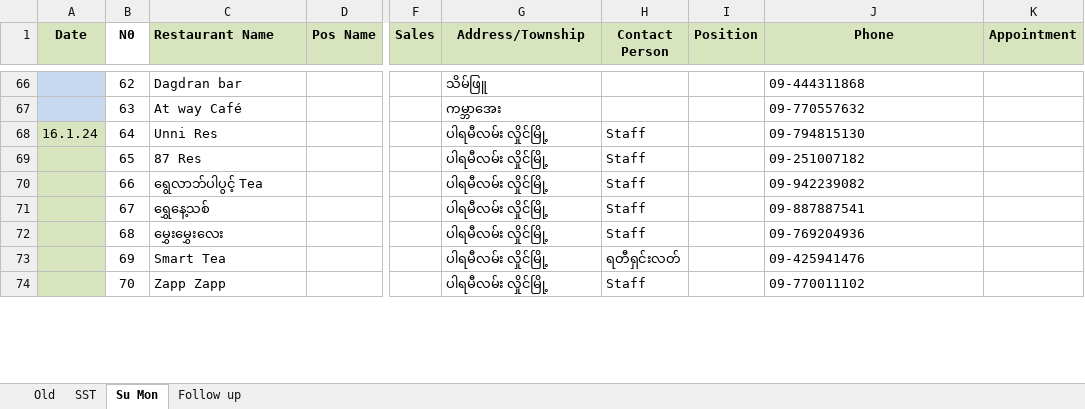
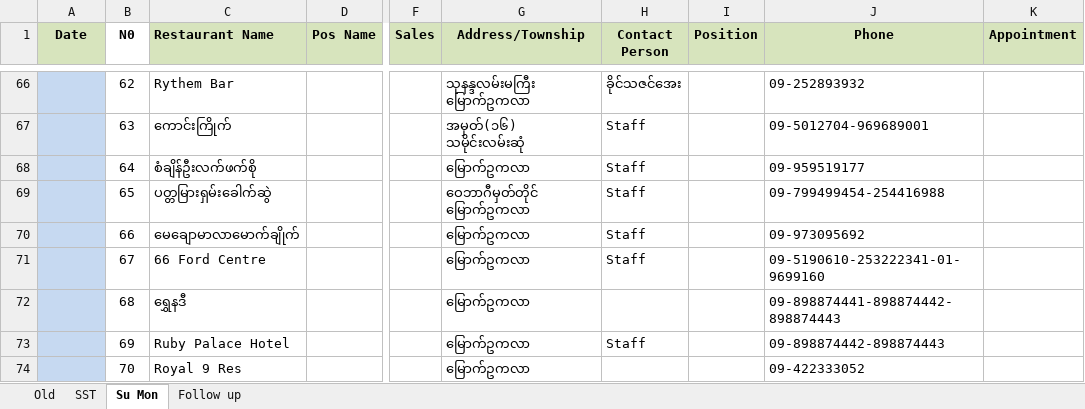
Before and after one commit to Thet-Naing799555/Pos-excel, an Excel workbook: Ophir Post Excel Pos For Marketing.xlsx, sheet Su Mon, drawn as a sheet; only a part is shown, gaps mark what is left out; values as stored, in another font and other column widths than the file's, no borders; conditional formats not drawn; the diff covers the shown part only; the diff names each change by its address in the sheet, - before the commit and + after, or states it on an @@ line.

```diff
--- a/Ophir Post Excel Pos For Marketing.xlsx (sheet Su Mon)
+++ b/Ophir Post Excel Pos For Marketing.xlsx (sheet Su Mon)
-C66 (Restaurant Name): Dagdran bar
+C66 (Restaurant Name): Rythem Bar
-G66 (Address/Township): သိမ်ဖြူ
+G66 (Address/Township): သုနန္ဒလမ်းမကြီး မြောက်ဥကလာ
-H66 (Contact Person): (empty)
+H66 (Contact Person): ခိုင်သဇင်အေး
-J66 (Phone): 09-444311868
+J66 (Phone): 09-252893932
-C67 (Restaurant Name): At way Café
+C67 (Restaurant Name): ကောင်းကြိုက်
-G67 (Address/Township): ကမ္ဘာအေး
+G67 (Address/Township): အမှတ်(၁၆) သမိုင်းလမ်းဆုံ
-H67 (Contact Person): (empty)
+H67 (Contact Person): Staff
-J67 (Phone): 09-770557632
+J67 (Phone): 09-5012704-969689001
-A68 (Date): 16.1.24
+A68 (Date): (empty)
-A68:A74 fill: #D7E4BD
+A68:A74 fill: #C6D9F1
-C68 (Restaurant Name): Unni Res
+C68 (Restaurant Name): စံချိန်ဦးလက်ဖက်စို
-G68 (Address/Township): ပါရမီလမ်း လှိုင်မြို့
+G68 (Address/Township): မြောက်ဥကလာ
-J68 (Phone): 09-794815130
+J68 (Phone): 09-959519177
-C69 (Restaurant Name): 87 Res
+C69 (Restaurant Name): ပတ္တမြားရှမ်းခေါက်ဆွဲ
-G69 (Address/Township): ပါရမီလမ်း လှိုင်မြို့
+G69 (Address/Township): ဝေဘာဂီမှတ်တိုင် မြောက်ဥကလာ
-J69 (Phone): 09-251007182
+J69 (Phone): 09-799499454-254416988
-C70 (Restaurant Name): ‌ရွေလာဘ်ပါပွင့် Tea
+C70 (Restaurant Name): မေချောမာလာမောက်ချိုက်
-G70:G74 (Address/Township): ပါရမီလမ်း လှိုင်မြို့
+G70:G74 (Address/Township): မြောက်ဥကလာ
-J70 (Phone): 09-942239082
+J70 (Phone): 09-973095692
-C71 (Restaurant Name): ရွှေနေ့သစ်
+C71 (Restaurant Name): 66 Ford Centre
-J71 (Phone): 09-887887541
+J71 (Phone): 09-5190610-253222341-01-9699160
-C72 (Restaurant Name): မွှေးမွှေး‌လေး
+C72 (Restaurant Name): ရွှေနဒီ
-H72 (Contact Person): Staff
+H72 (Contact Person): (empty)
-J72 (Phone): 09-769204936
+J72 (Phone): 09-898874441-898874442-898874443
-C73 (Restaurant Name): Smart Tea
+C73 (Restaurant Name): Ruby Palace Hotel
-H73 (Contact Person): ရတီရှင်းလတ်
+H73 (Contact Person): Staff
-J73 (Phone): 09-425941476
+J73 (Phone): 09-898874442-898874443
-C74 (Restaurant Name): Zapp Zapp
+C74 (Restaurant Name): Royal 9 Res
-H74 (Contact Person): Staff
+H74 (Contact Person): (empty)
-J74 (Phone): 09-770011102
+J74 (Phone): 09-422333052
```
Also changed, not shown: 44 added rows, 22 removed rows, 351 edited cells and cell formats elsewhere in this sheet, 1 other file.
